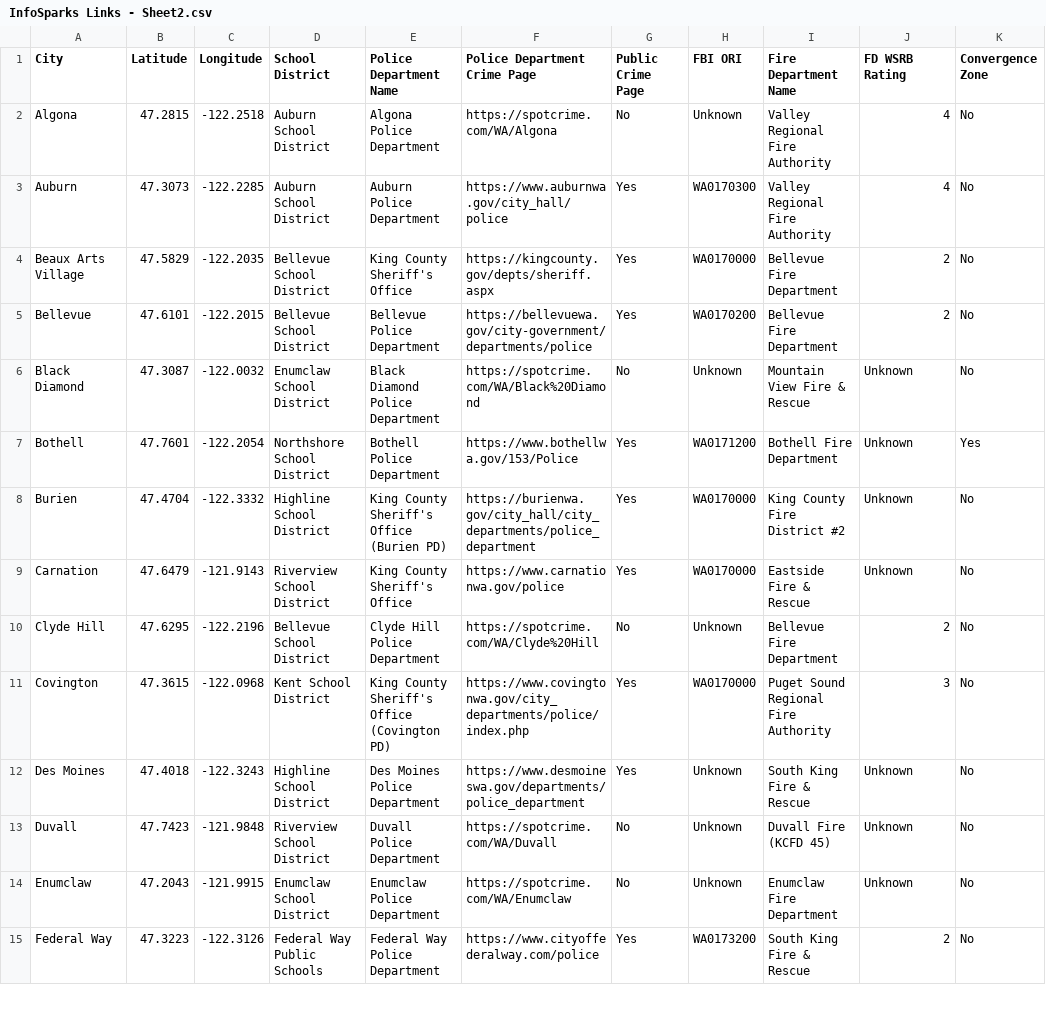
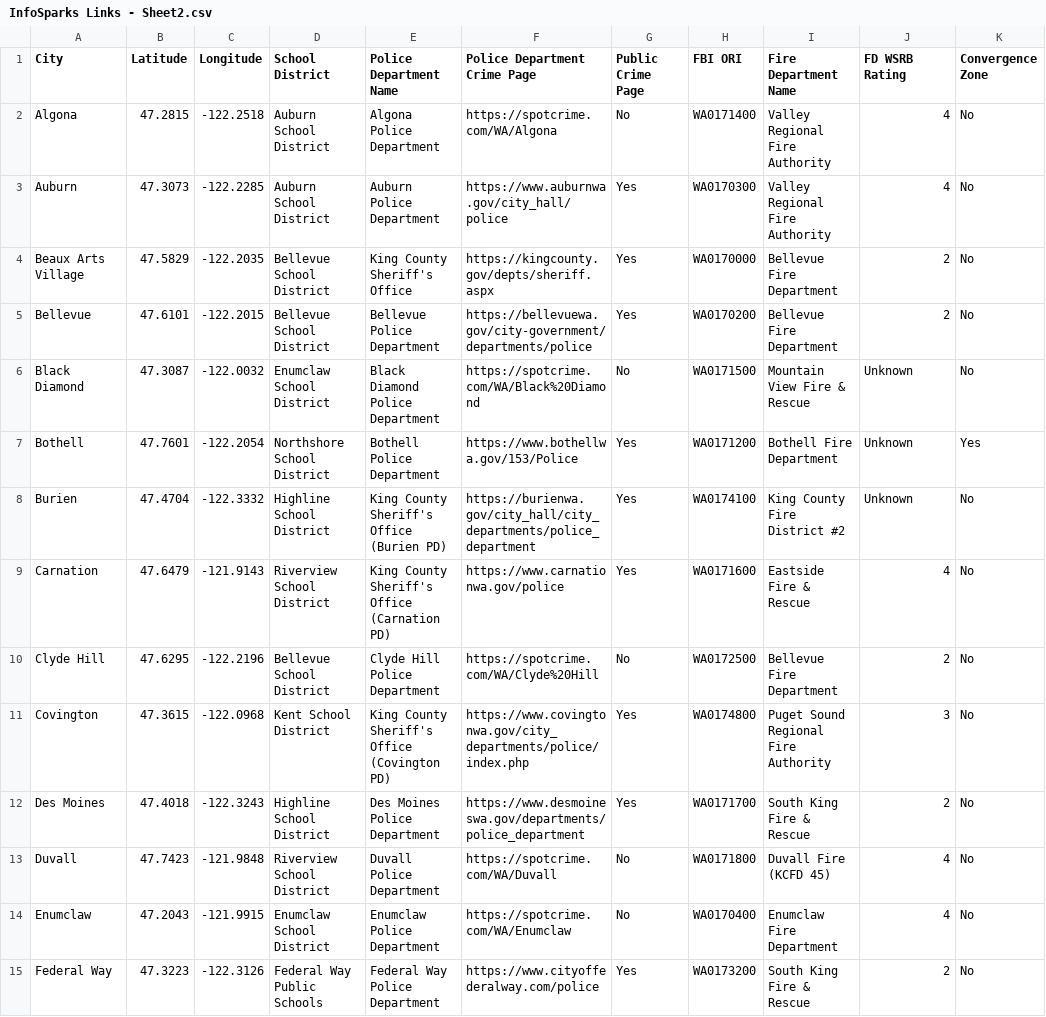
Before and after one commit to joe-sheldon-lofte/myseattlesearch, a CSV file: data/InfoSparks Links - Sheet2.csv, drawn as a sheet; only a part is shown; the diff covers the shown part only; the diff names each change by its address in the sheet, - before the commit and + after, or states it on an @@ line.

Commit message:
Add files via upload

```diff
--- a/data/InfoSparks Links - Sheet2.csv
+++ b/data/InfoSparks Links - Sheet2.csv
-H2 (FBI ORI): Unknown
+H2 (FBI ORI): WA0171400
-H6 (FBI ORI): Unknown
+H6 (FBI ORI): WA0171500
-H8 (FBI ORI): WA0170000
+H8 (FBI ORI): WA0174100
-E9 (Police Department Name): King County Sheriff's Office
+E9 (Police Department Name): King County Sheriff's Office (Carnation PD)
-H9 (FBI ORI): WA0170000
+H9 (FBI ORI): WA0171600
-J9 (FD WSRB Rating): Unknown
+J9 (FD WSRB Rating): 4
-H10 (FBI ORI): Unknown
+H10 (FBI ORI): WA0172500
-H11 (FBI ORI): WA0170000
+H11 (FBI ORI): WA0174800
-H12 (FBI ORI): Unknown
+H12 (FBI ORI): WA0171700
-J12 (FD WSRB Rating): Unknown
+J12 (FD WSRB Rating): 2
-H13 (FBI ORI): Unknown
+H13 (FBI ORI): WA0171800
-J13:J14 (FD WSRB Rating): Unknown
+J13:J14 (FD WSRB Rating): 4
-H14 (FBI ORI): Unknown
+H14 (FBI ORI): WA0170400
```
Also changed, not shown: 47 edited cells elsewhere in this file.
